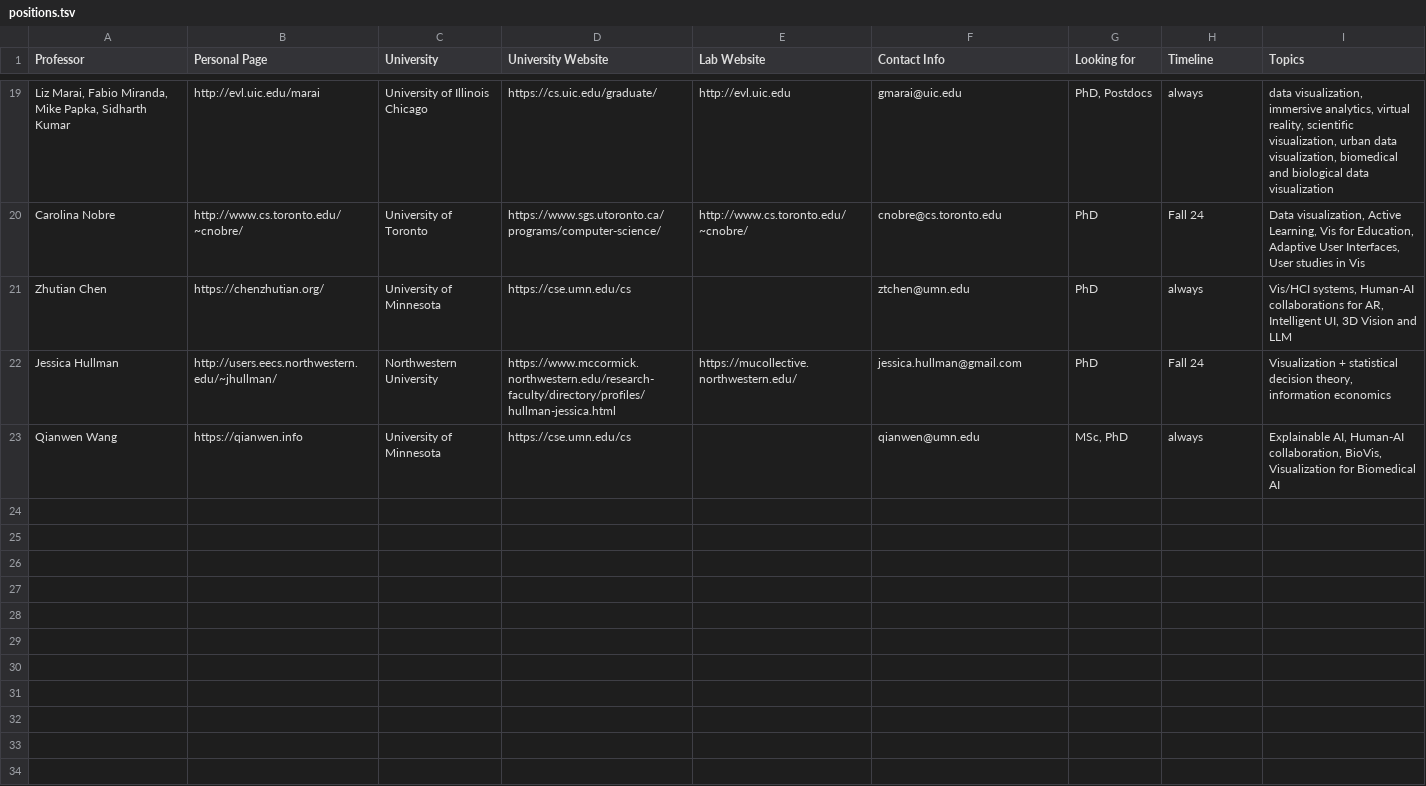
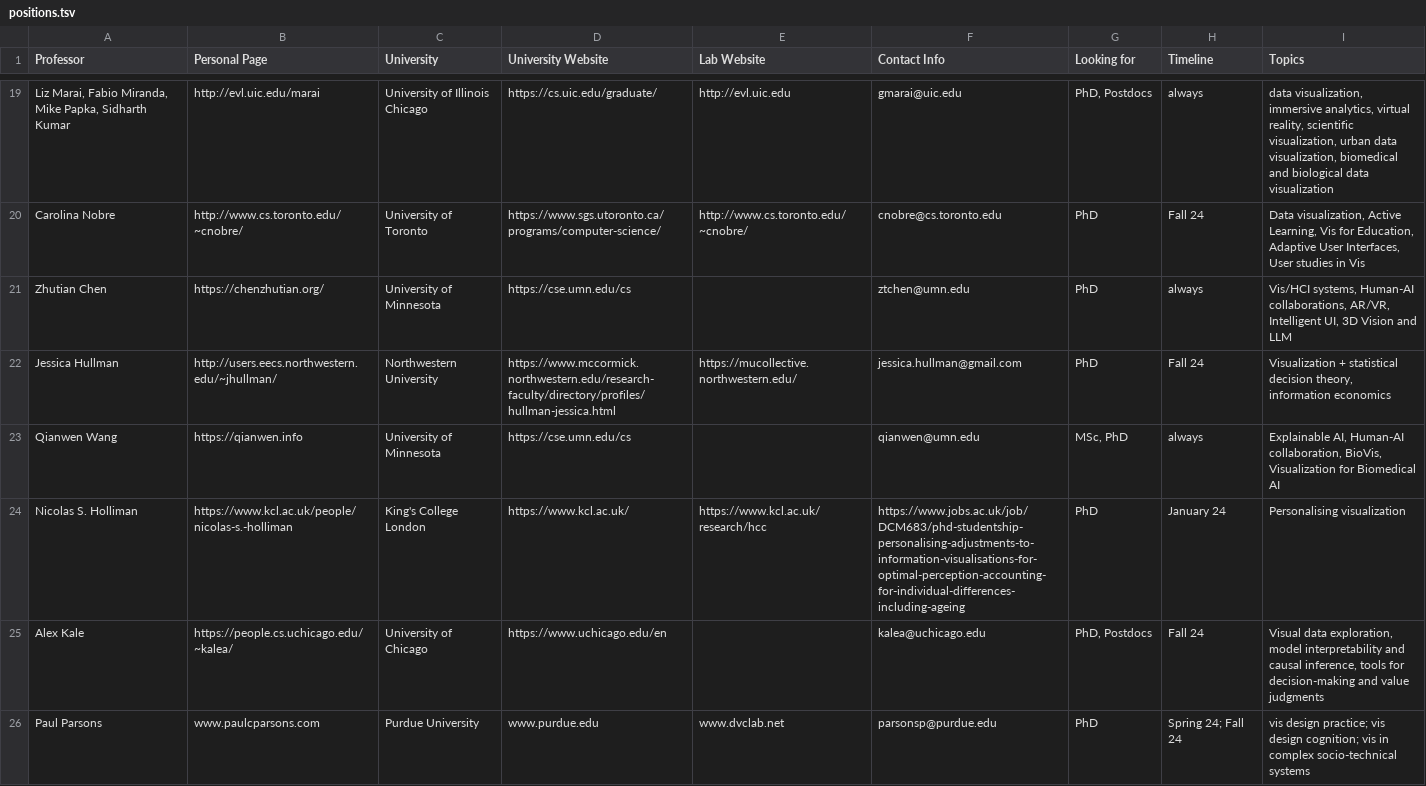
Before and after one commit to mcnuttandrew/vis-phd-positions, a TSV file: public/positions.tsv, drawn as a sheet; only a part is shown, gaps mark what is left out.

Commit message:
update

```diff
--- a/public/positions.tsv
+++ b/public/positions.tsv
@@ -20,4 +20,7 @@ Liz Marai, Fabio Miranda, Mike Papka, Sidharth Kumar	http://evl.uic.edu/marai	Un
 Carolina Nobre	http://www.cs.toronto.edu/~cnobre/	University of Toronto	https://www.sgs.utoronto.ca/programs/computer-science/	http://www.cs.toronto.edu/~cnobre/	cnobre@cs.toronto.edu	PhD	Fall 24	Data visualization, Active Learning, Vis for Education, Adaptive User Interfaces, User studies in Vis
-Zhutian Chen	https://chenzhutian.org/	University of Minnesota	https://cse.umn.edu/cs		ztchen@umn.edu	PhD	always	Vis/HCI systems, Human-AI collaborations for AR, Intelligent UI, 3D Vision and LLM
+Zhutian Chen	https://chenzhutian.org/	University of Minnesota	https://cse.umn.edu/cs		ztchen@umn.edu	PhD	always	Vis/HCI systems, Human-AI collaborations, AR/VR, Intelligent UI, 3D Vision and LLM
 Jessica Hullman	http://users.eecs.northwestern.edu/~jhullman/	Northwestern University	https://www.mccormick.northwestern.edu/research-faculty/directory/profiles/hullman-jessica.html	https://mucollective.northwestern.edu/	jessica.hullman@gmail.com	PhD	Fall 24	Visualization + statistical decision theory, information economics
 Qianwen Wang	https://qianwen.info	University of Minnesota	https://cse.umn.edu/cs		qianwen@umn.edu	MSc, PhD	always	Explainable AI, Human-AI collaboration, BioVis, Visualization for Biomedical AI
+Nicolas S. Holliman	https://www.kcl.ac.uk/people/nicolas-s.-holliman	King's College London	https://www.kcl.ac.uk/	https://www.kcl.ac.uk/research/hcc	https://www.jobs.ac.uk/job/DCM683/phd-studentship-personalising-adjustments-to-information-visualisations-for-optimal-perception-accounting-for-individual-differences-including-ageing	PhD	January 24	Personalising visualization
+Alex Kale	https://people.cs.uchicago.edu/~kalea/	University of Chicago	https://www.uchicago.edu/en		kalea@uchicago.edu	PhD, Postdocs	Fall 24	Visual data exploration, model interpretability and causal inference, tools for decision-making and value judgments
+Paul Parsons	www.paulcparsons.com	Purdue University	www.purdue.edu	www.dvclab.net	parsonsp@purdue.edu	PhD	Spring 24; Fall 24	vis design practice; vis design cognition; vis in complex socio-technical systems
```
